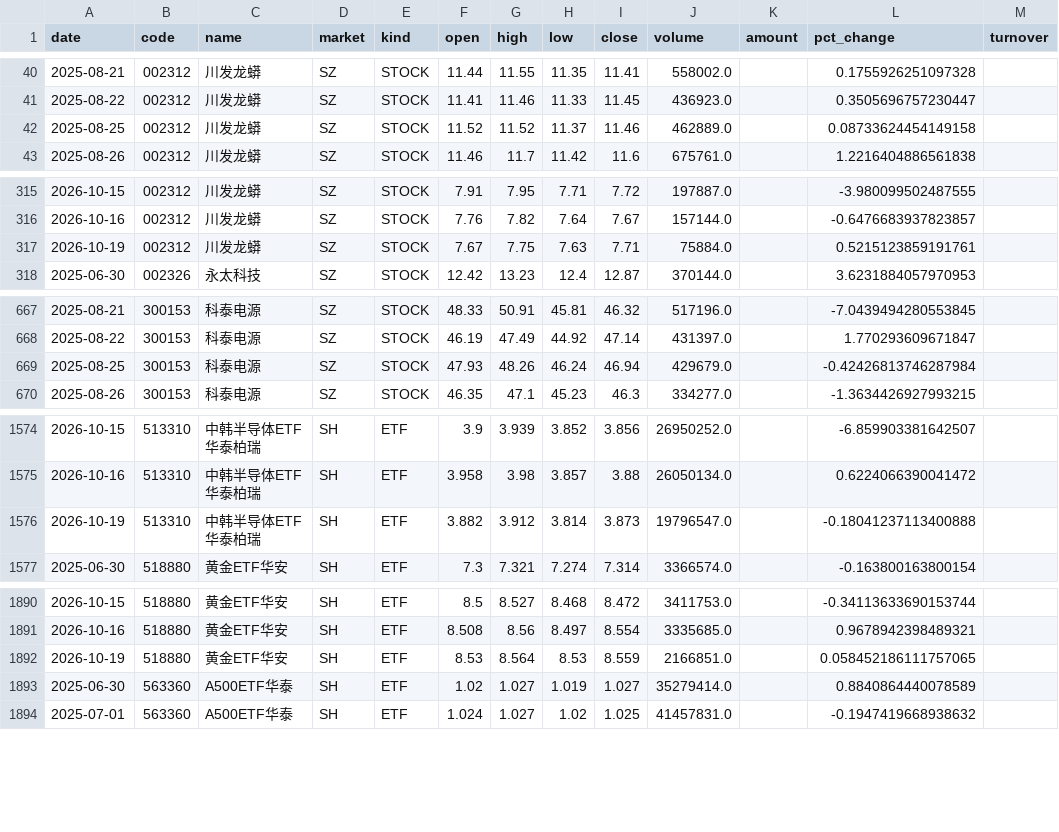
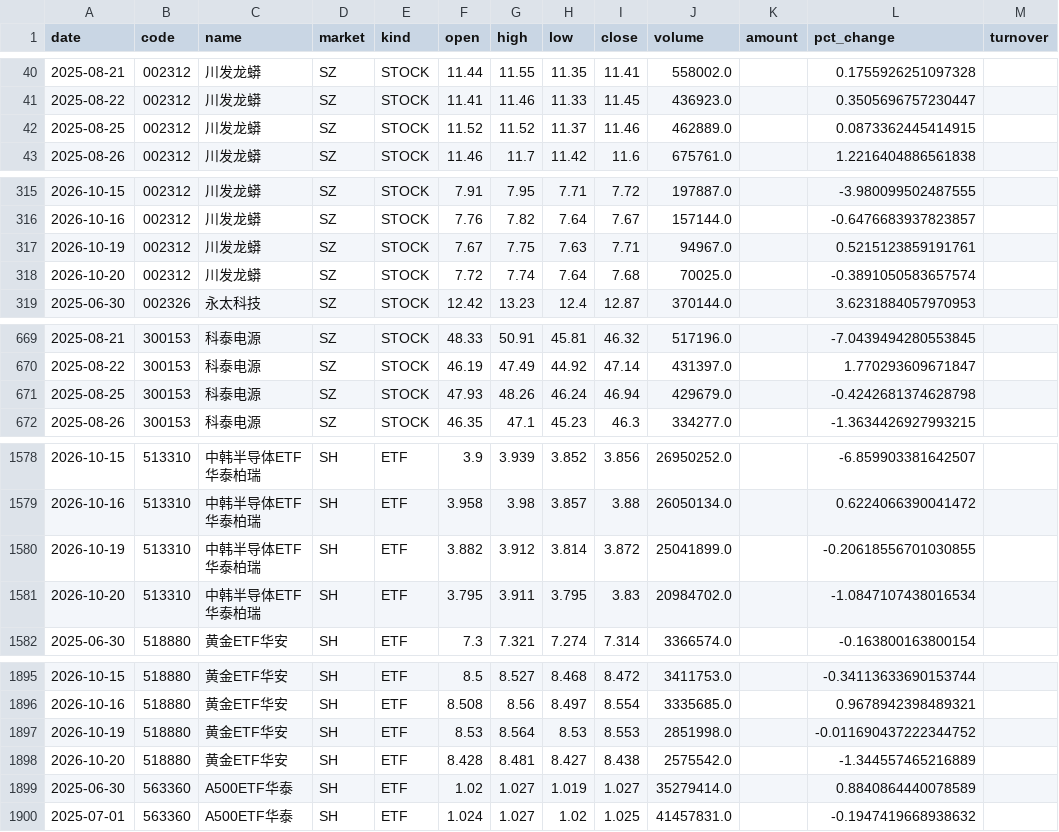
Before and after one commit to teresahblack04-ops/a-share-portfolio-monitor, a CSV file: data/ohlcv.csv, drawn as a sheet; only a part is shown, gaps mark what is left out; the diff covers the shown part only.

```diff
--- a/data/ohlcv.csv
+++ b/data/ohlcv.csv
@@ -41,3 +41,3 @@
 2025-08-22,002312,川发龙蟒,SZ,STOCK,11.41,11.46,11.33,11.45,436923.0,,0.3505696757230447,
-2025-08-25,002312,川发龙蟒,SZ,STOCK,11.52,11.52,11.37,11.46,462889.0,,0.08733624454149158,
+2025-08-25,002312,川发龙蟒,SZ,STOCK,11.52,11.52,11.37,11.46,462889.0,,0.0873362445414915,
 2025-08-26,002312,川发龙蟒,SZ,STOCK,11.46,11.7,11.42,11.6,675761.0,,1.2216404886561838,
@@ -316,3 +316,4 @@
 2026-10-16,002312,川发龙蟒,SZ,STOCK,7.76,7.82,7.64,7.67,157144.0,,-0.6476683937823857,
-2026-10-19,002312,川发龙蟒,SZ,STOCK,7.67,7.75,7.63,7.71,75884.0,,0.5215123859191761,
+2026-10-19,002312,川发龙蟒,SZ,STOCK,7.67,7.75,7.63,7.71,94967.0,,0.5215123859191761,
+2026-10-20,002312,川发龙蟒,SZ,STOCK,7.72,7.74,7.64,7.68,70025.0,,-0.3891050583657574,
 2025-06-30,002326,永太科技,SZ,STOCK,12.42,13.23,12.4,12.87,370144.0,,3.6231884057970953,
@@ -668,3 +670,3 @@
 2025-08-22,300153,科泰电源,SZ,STOCK,46.19,47.49,44.92,47.14,431397.0,,1.770293609671847,
-2025-08-25,300153,科泰电源,SZ,STOCK,47.93,48.26,46.24,46.94,429679.0,,-0.42426813746287984,
+2025-08-25,300153,科泰电源,SZ,STOCK,47.93,48.26,46.24,46.94,429679.0,,-0.4242681374628798,
 2025-08-26,300153,科泰电源,SZ,STOCK,46.35,47.1,45.23,46.3,334277.0,,-1.3634426927993215,
@@ -1575,3 +1579,4 @@
 2026-10-16,513310,中韩半导体ETF华泰柏瑞,SH,ETF,3.958,3.98,3.857,3.88,26050134.0,,0.6224066390041472,
-2026-10-19,513310,中韩半导体ETF华泰柏瑞,SH,ETF,3.882,3.912,3.814,3.873,19796547.0,,-0.18041237113400888,
+2026-10-19,513310,中韩半导体ETF华泰柏瑞,SH,ETF,3.882,3.912,3.814,3.872,25041899.0,,-0.20618556701030855,
+2026-10-20,513310,中韩半导体ETF华泰柏瑞,SH,ETF,3.795,3.911,3.795,3.83,20984702.0,,-1.0847107438016534,
 2025-06-30,518880,黄金ETF华安,SH,ETF,7.3,7.321,7.274,7.314,3366574.0,,-0.163800163800154,
@@ -1891,3 +1896,4 @@
 2026-10-16,518880,黄金ETF华安,SH,ETF,8.508,8.56,8.497,8.554,3335685.0,,0.9678942398489321,
-2026-10-19,518880,黄金ETF华安,SH,ETF,8.53,8.564,8.53,8.559,2166851.0,,0.058452186111757065,
+2026-10-19,518880,黄金ETF华安,SH,ETF,8.53,8.564,8.53,8.553,2851998.0,,-0.011690437222344752,
+2026-10-20,518880,黄金ETF华安,SH,ETF,8.428,8.481,8.427,8.438,2575542.0,,-1.344557465216889,
 2025-06-30,563360,A500ETF华泰,SH,ETF,1.02,1.027,1.019,1.027,35279414.0,,0.8840864440078589,
```
Also changed, not shown: 5 added rows and 22 edited cells elsewhere in this file, output/risk_dashboard.csv, output/technical_report.csv, 3 other files.
